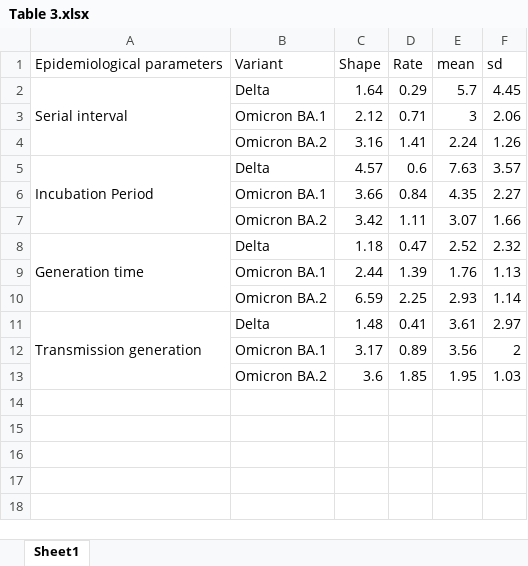
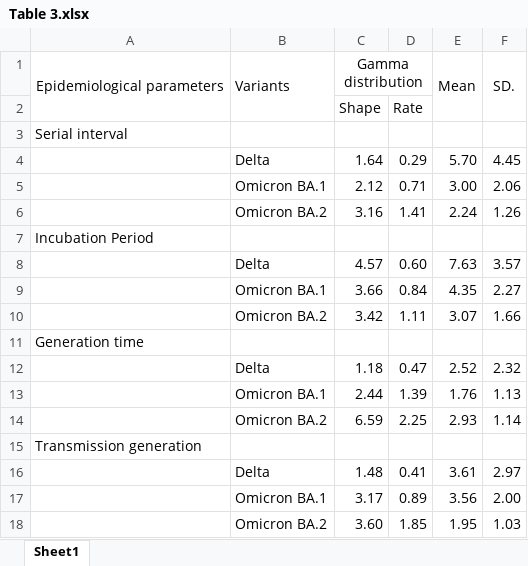
Before and after one commit to xmusphlkg/zhuhai_omicron, an Excel workbook: outcome/publish/Table 3.xlsx, sheet Sheet1, drawn as a sheet; values as stored, in another font and other column widths than the file's, no borders; removed rows and columns are numbered as before the commit, all else as after; the diff names each change by its address in the sheet, - before the commit and + after, or states it on an @@ line.

```diff
--- a/outcome/publish/Table 3.xlsx (sheet Sheet1)
+++ b/outcome/publish/Table 3.xlsx (sheet Sheet1)
+row 1: Epidemiological parameters | Variants | Gamma distribution |  | Mean | SD.
-A2: Epidemiological parameters
+A2: (empty)
-B2: Variant
+B2: (empty)
-E2: mean
+E2: (empty)
-F2: sd
+F2: (empty)
+row 3: Serial interval
-A4: Serial interval
+A4: (empty)
-A2:A4 merged
-E4: 5.7
+E4: 5.70
-E5: 3
+E5: 3.00
+row 7: Incubation Period
-A8: Incubation Period
+A8: (empty)
-A5:A7 merged
-D8: 0.6
+D8: 0.60
+row 11: Generation time
-A12: Generation time
+A12: (empty)
-A8:A10 merged
+row 15: Transmission generation
-A16: Transmission generation
+A16: (empty)
-A11:A13 merged
-F17: 2
+F17: 2.00
-C18: 3.6
+C18: 3.60
```
Also changed, not shown: 38 other files.
